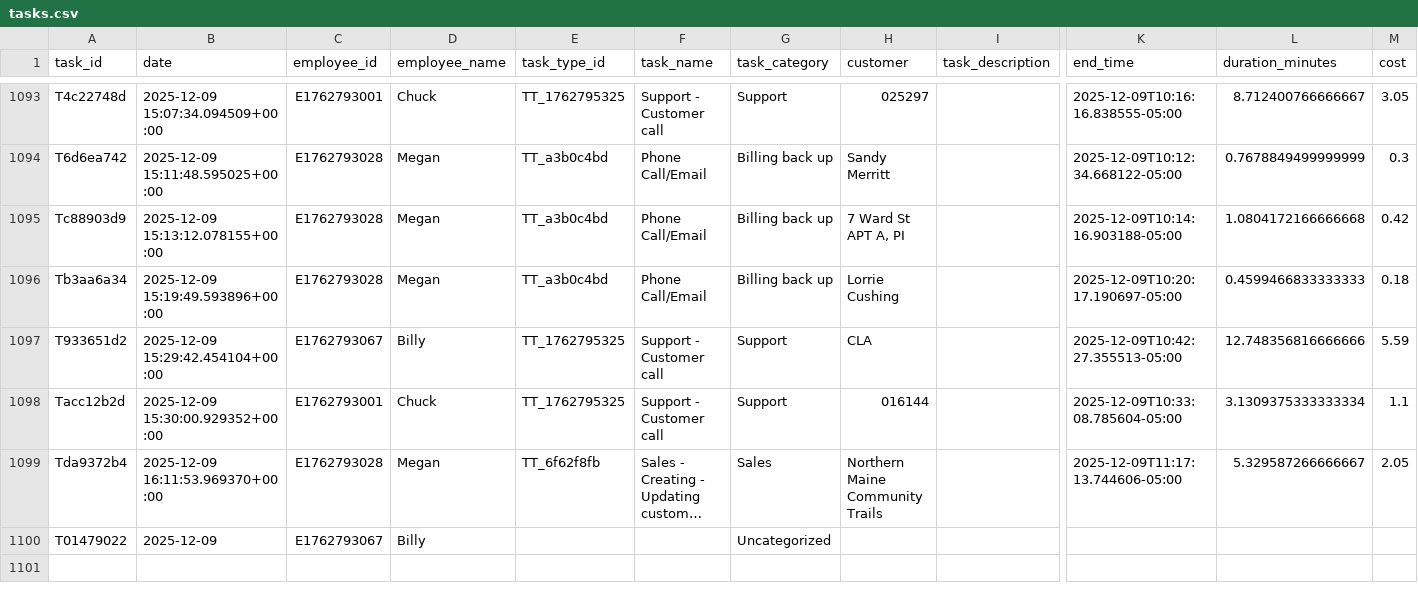
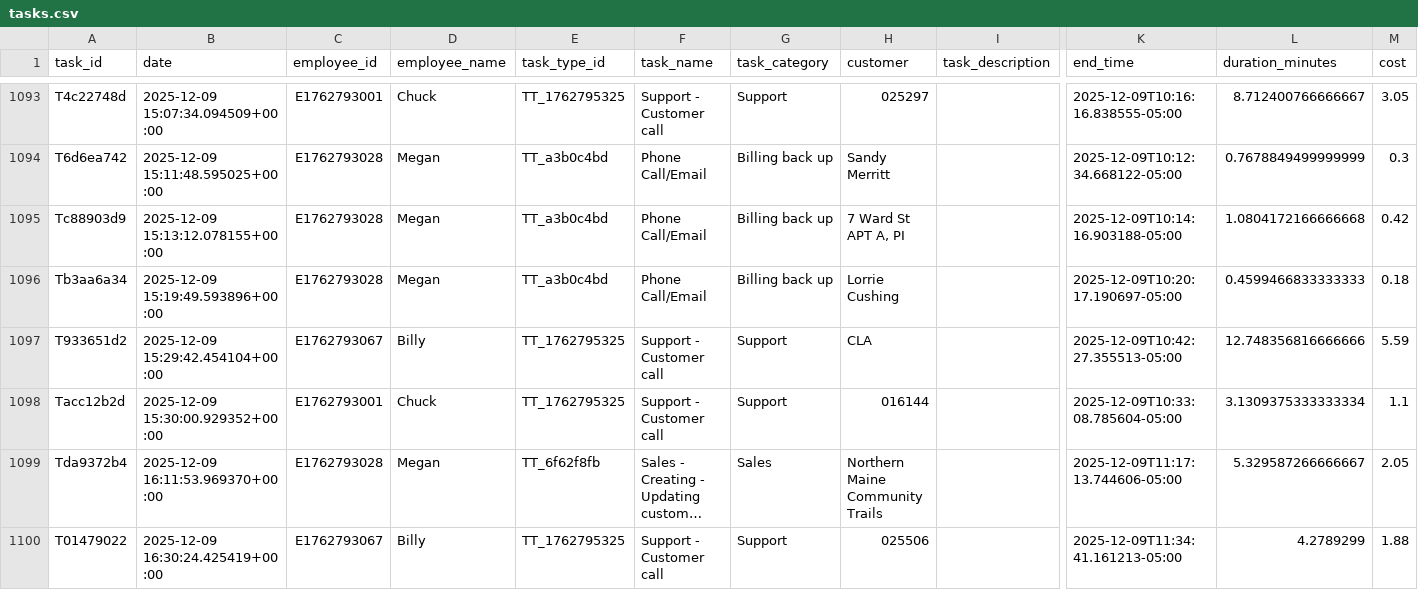
Before and after one commit to pwngithub/Employeetime, a CSV file: Data/tasks.csv, drawn as a sheet; only a part is shown, gaps mark what is left out; long unchanged cells end in …; the diff names each change by its address in the sheet, - before the commit and + after, or states it on an @@ line.

Commit message:
Finish task (with details)

```diff
--- a/Data/tasks.csv
+++ b/Data/tasks.csv
-B1100 (date): 2025-12-09
+B1100 (date): 2025-12-09 16:30:24.425419+00:00
-E1100 (task_type_id): (empty)
+E1100 (task_type_id): TT_1762795325
-F1100 (task_name): (empty)
+F1100 (task_name): Support - Customer call
-G1100 (task_category): Uncategorized
+G1100 (task_category): Support
-H1100 (customer): (empty)
+H1100 (customer): 025506
-K1100 (end_time): (empty)
+K1100 (end_time): 2025-12-09T11:34:41.161213-05:00
-L1100 (duration_minutes): (empty)
+L1100 (duration_minutes): 4.2789299
-M1100 (cost): (empty)
+M1100 (cost): 1.88
```
